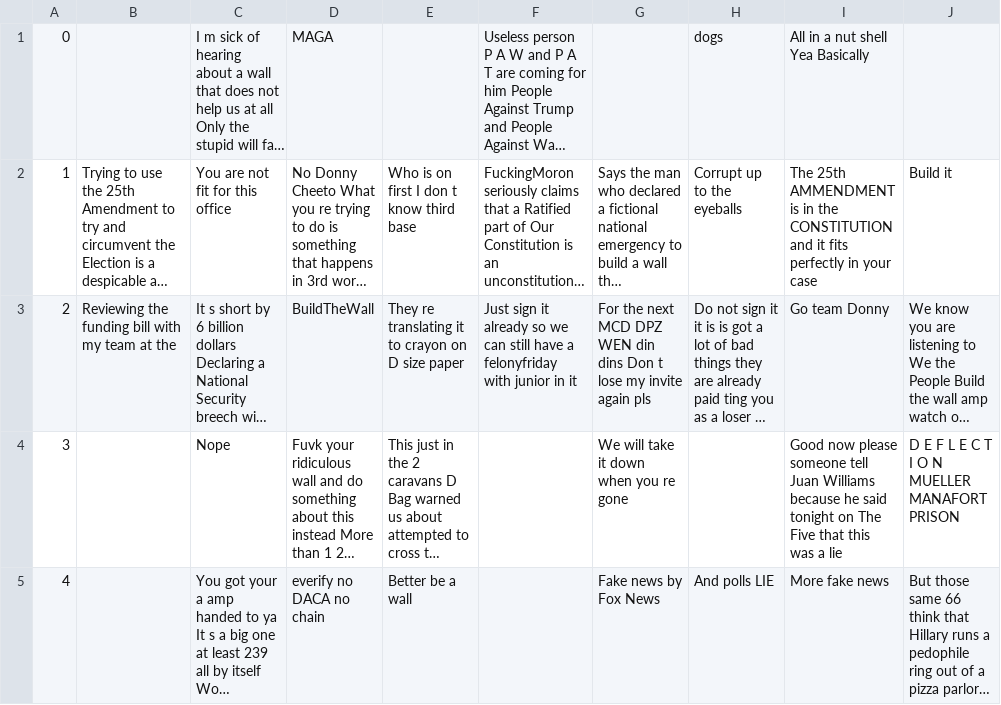
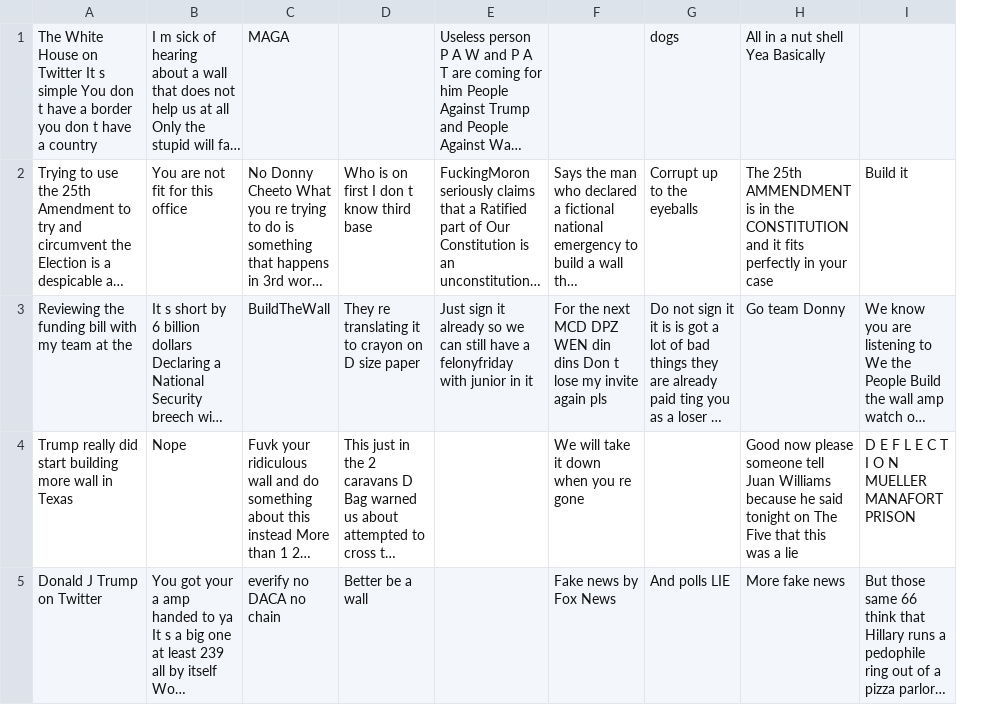
Before and after one commit to aptr288/SentimentAnalysis, a CSV file: Cleaned_Reactions.csv, drawn as a sheet; only a part is shown; long unchanged cells end in …; removed rows and columns are numbered as before the commit, all else as after; the diff names each change by its address in the sheet, - before the commit and + after, or states it on an @@ line.

Commit message:
cleaned url

```diff
--- a/Cleaned_Reactions.csv
+++ b/Cleaned_Reactions.csv
-column A, rows 1-5: 0 | 1 | 2 | 3 | 4
-A1: (empty)
+A1: The White House on Twitter It s simple You don t have a border you don t have a country
-A4: (empty)
+A4: Trump really did start building more wall in Texas
-A5: (empty)
+A5: Donald J Trump on Twitter
```
Also changed, not shown: 2 other files.
